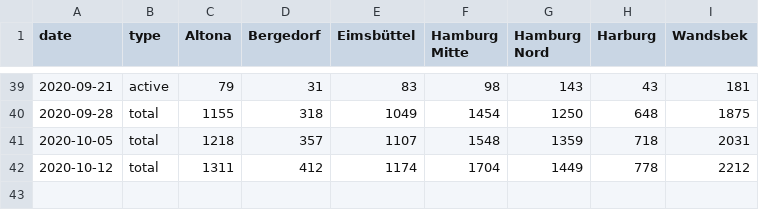
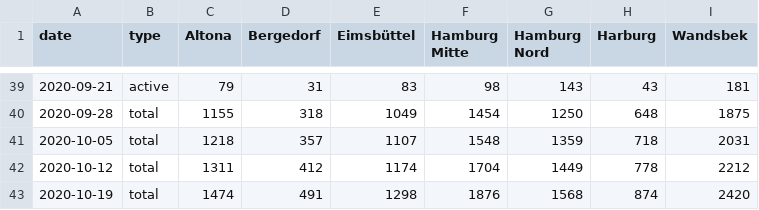
Before and after one commit to b3orn/corona-hamburg, a CSV file: corona-hamburg.csv, drawn as a sheet; only a part is shown, gaps mark what is left out.

```diff
--- a/corona-hamburg.csv
+++ b/corona-hamburg.csv
@@ -42 +42,2 @@ date,type,Altona,Bergedorf,Eimsbüttel,Hamburg Mitte,Hamburg Nord,Harburg,Wandsb
 2020-10-12,total,1311,412,1174,1704,1449,778,2212
+2020-10-19,total,1474,491,1298,1876,1568,874,2420
```
Also changed, not shown: corona-hamburg-daily.csv, 1 other file.
